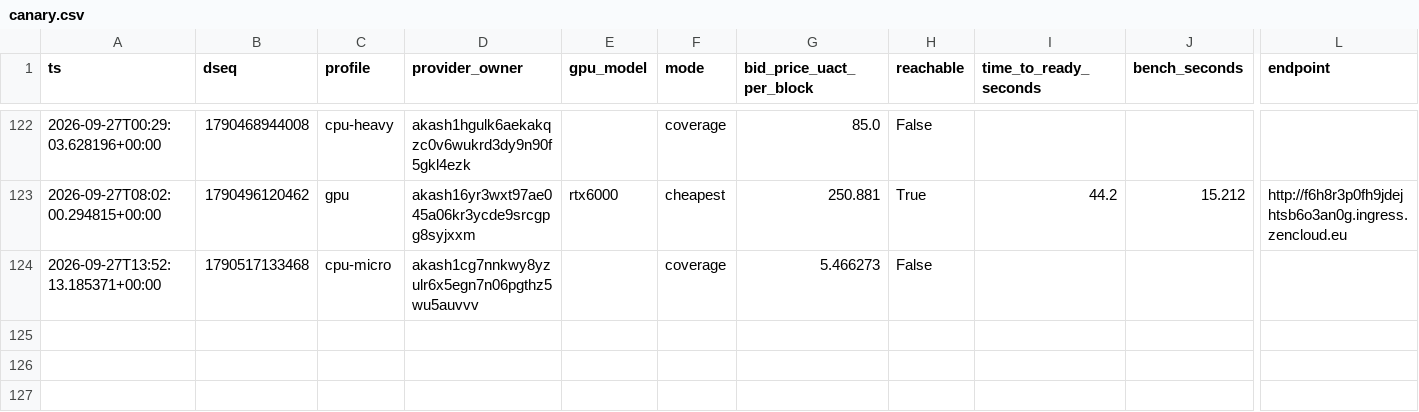
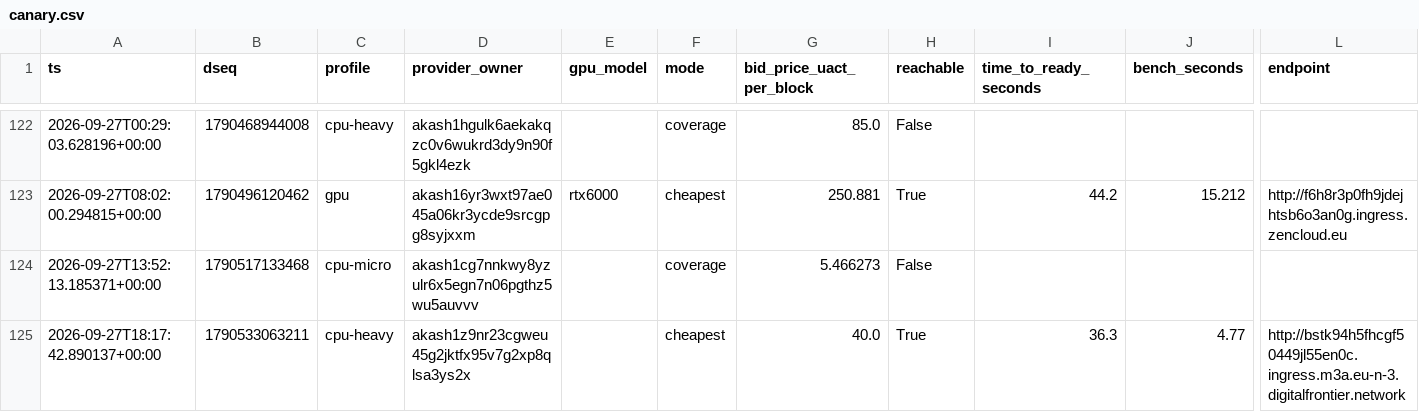
Before and after one commit to themailman05/shoestring, a CSV file: data/canary.csv, drawn as a sheet; only a part is shown, gaps mark what is left out; rows hold the shown columns only; the diff names each change by its address in the sheet, - before the commit and + after, or states it on an @@ line.

```diff
--- a/data/canary.csv
+++ b/data/canary.csv
+row 125: 2026-09-27T18:17:42.890137+00:00 | 1790533063211 | cpu-heavy | akash1z9nr23cgweu45g2jktfx95v7g2xp8qlsa3ys2x |  | cheapest | 40.0 | True | 36.3 | 4.77 | http://bstk94h5fhcgf50449jl55en0c.ingress.m3a.eu-n-3.digitalfrontier.network
```
Also changed, not shown: data/bids.csv.
